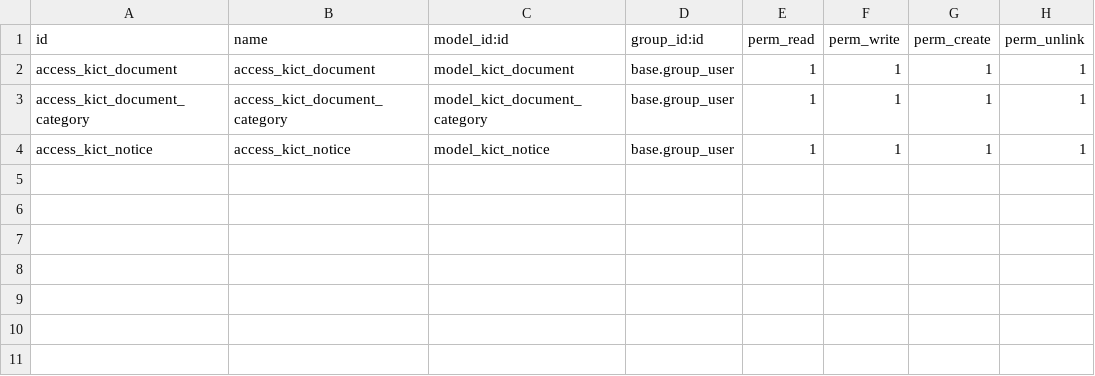
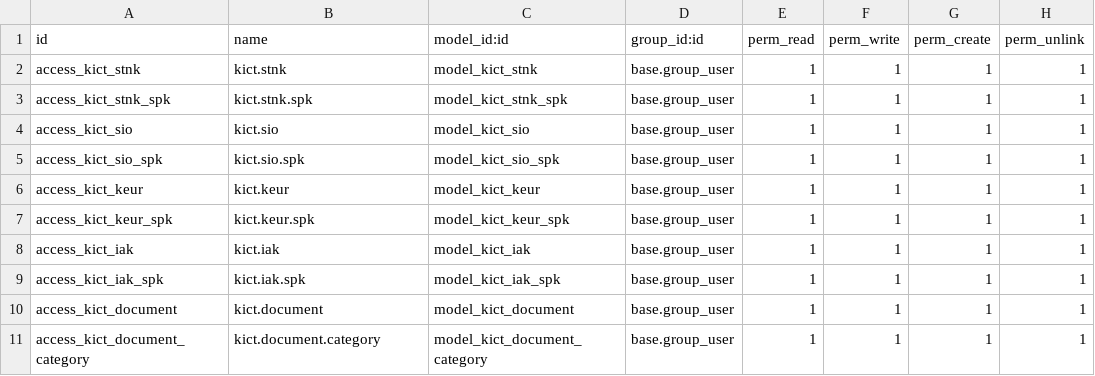
Before and after one commit to FauziNauvalAbrari/kict_document_upload_gdrive, a CSV file: security/ir.model.access.csv, drawn as a sheet.

Commit message:
Menu Notice new

```diff
--- a/security/ir.model.access.csv
+++ b/security/ir.model.access.csv
@@ -1,4 +1,11 @@
 id,name,model_id:id,group_id:id,perm_read,perm_write,perm_create,perm_unlink
-access_kict_document,access_kict_document,model_kict_document,base.group_user,1,1,1,1
-access_kict_document_category,access_kict_document_category,model_kict_document_category,base.group_user,1,1,1,1
-access_kict_notice,access_kict_notice,model_kict_notice,base.group_user,1,1,1,1
+access_kict_stnk,kict.stnk,model_kict_stnk,base.group_user,1,1,1,1
+access_kict_stnk_spk,kict.stnk.spk,model_kict_stnk_spk,base.group_user,1,1,1,1
+access_kict_sio,kict.sio,model_kict_sio,base.group_user,1,1,1,1
+access_kict_sio_spk,kict.sio.spk,model_kict_sio_spk,base.group_user,1,1,1,1
+access_kict_keur,kict.keur,model_kict_keur,base.group_user,1,1,1,1
+access_kict_keur_spk,kict.keur.spk,model_kict_keur_spk,base.group_user,1,1,1,1
+access_kict_iak,kict.iak,model_kict_iak,base.group_user,1,1,1,1
+access_kict_iak_spk,kict.iak.spk,model_kict_iak_spk,base.group_user,1,1,1,1
+access_kict_document,kict.document,model_kict_document,base.group_user,1,1,1,1
+access_kict_document_category,kict.document.category,model_kict_document_category,base.group_user,1,1,1,1
```
Also changed, not shown: 13 other files.
